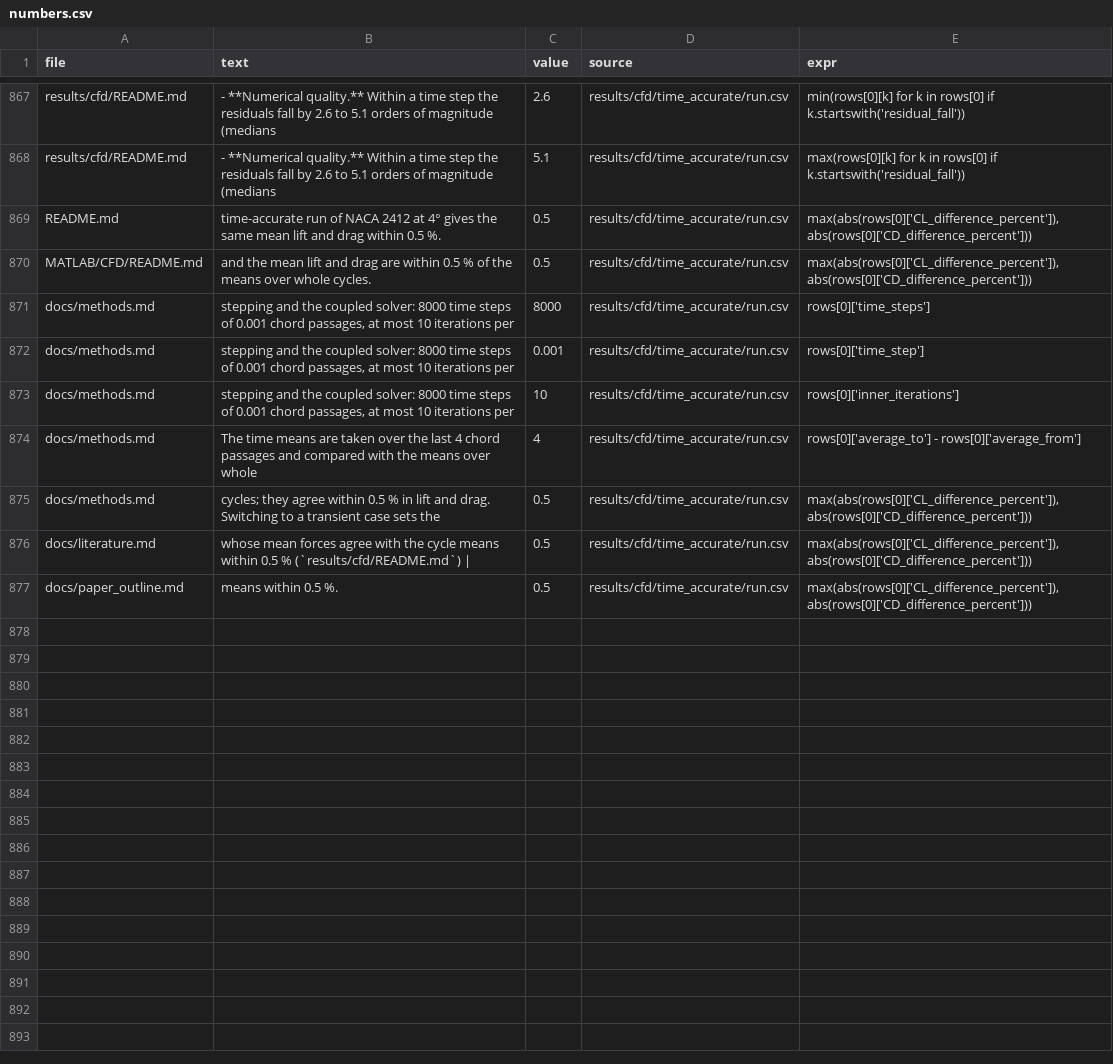
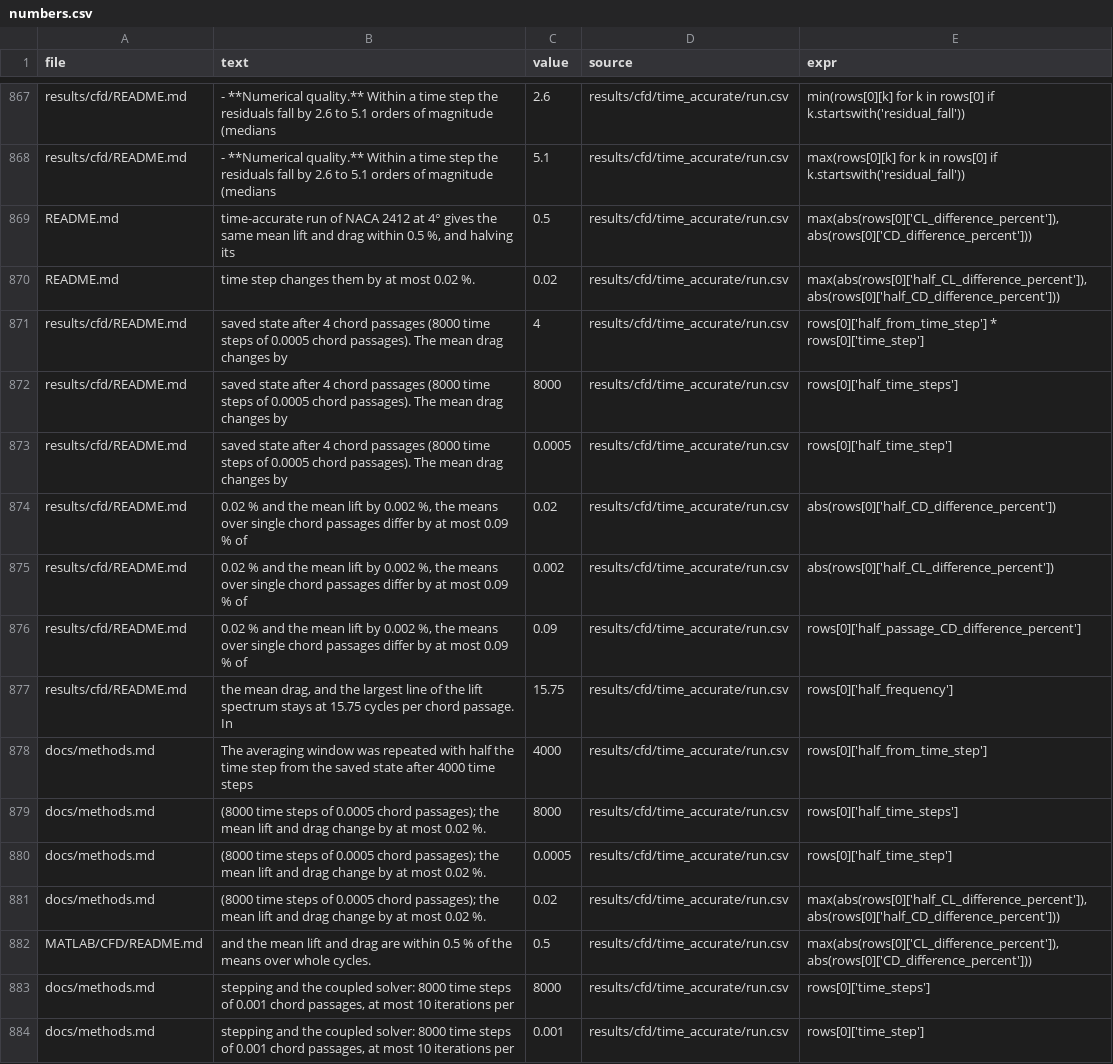
Before and after one commit to Sne-k/airfoil-geometry-optimization, a CSV file: tools/numbers.csv, drawn as a sheet; only a part is shown, gaps mark what is left out; the shorter side is filled out with more unchanged rows.

```diff
--- a/tools/numbers.csv
+++ b/tools/numbers.csv
@@ -868,3 +868,15 @@ results/cfd/README.md,- **Numerical quality.** Within a time step the residuals
 results/cfd/README.md,- **Numerical quality.** Within a time step the residuals fall by 2.6 to 5.1 orders of magnitude (medians,5.1,results/cfd/time_accurate/run.csv,max(rows[0][k] for k in rows[0] if k.startswith('residual_fall'))
-README.md,  time-accurate run of NACA 2412 at 4° gives the same mean lift and drag within 0.5 %.,0.5,results/cfd/time_accurate/run.csv,"max(abs(rows[0]['CL_difference_percent']), abs(rows[0]['CD_difference_percent']))"
+README.md,"  time-accurate run of NACA 2412 at 4° gives the same mean lift and drag within 0.5 %, and halving its",0.5,results/cfd/time_accurate/run.csv,"max(abs(rows[0]['CL_difference_percent']), abs(rows[0]['CD_difference_percent']))"
+README.md,  time step changes them by at most 0.02 %.,0.02,results/cfd/time_accurate/run.csv,"max(abs(rows[0]['half_CL_difference_percent']), abs(rows[0]['half_CD_difference_percent']))"
+results/cfd/README.md,  saved state after 4 chord passages (8000 time steps of 0.0005 chord passages). The mean drag changes by,4,results/cfd/time_accurate/run.csv,rows[0]['half_from_time_step'] * rows[0]['time_step']
+results/cfd/README.md,  saved state after 4 chord passages (8000 time steps of 0.0005 chord passages). The mean drag changes by,8000,results/cfd/time_accurate/run.csv,rows[0]['half_time_steps']
+results/cfd/README.md,  saved state after 4 chord passages (8000 time steps of 0.0005 chord passages). The mean drag changes by,0.0005,results/cfd/time_accurate/run.csv,rows[0]['half_time_step']
+results/cfd/README.md,"  0.02 % and the mean lift by 0.002 %, the means over single chord passages differ by at most 0.09 % of",0.02,results/cfd/time_accurate/run.csv,abs(rows[0]['half_CD_difference_percent'])
+results/cfd/README.md,"  0.02 % and the mean lift by 0.002 %, the means over single chord passages differ by at most 0.09 % of",0.002,results/cfd/time_accurate/run.csv,abs(rows[0]['half_CL_difference_percent'])
+results/cfd/README.md,"  0.02 % and the mean lift by 0.002 %, the means over single chord passages differ by at most 0.09 % of",0.09,results/cfd/time_accurate/run.csv,rows[0]['half_passage_CD_difference_percent']
+results/cfd/README.md,"  the mean drag, and the largest line of the lift spectrum stays at 15.75 cycles per chord passage. In",15.75,results/cfd/time_accurate/run.csv,rows[0]['half_frequency']
+docs/methods.md,  The averaging window was repeated with half the time step from the saved state after 4000 time steps,4000,results/cfd/time_accurate/run.csv,rows[0]['half_from_time_step']
+docs/methods.md,  (8000 time steps of 0.0005 chord passages); the mean lift and drag change by at most 0.02 %.,8000,results/cfd/time_accurate/run.csv,rows[0]['half_time_steps']
+docs/methods.md,  (8000 time steps of 0.0005 chord passages); the mean lift and drag change by at most 0.02 %.,0.0005,results/cfd/time_accurate/run.csv,rows[0]['half_time_step']
+docs/methods.md,  (8000 time steps of 0.0005 chord passages); the mean lift and drag change by at most 0.02 %.,0.02,results/cfd/time_accurate/run.csv,"max(abs(rows[0]['half_CL_difference_percent']), abs(rows[0]['half_CD_difference_percent']))"
 MATLAB/CFD/README.md,and the mean lift and drag are within 0.5 % of the means over whole cycles.,0.5,results/cfd/time_accurate/run.csv,"max(abs(rows[0]['CL_difference_percent']), abs(rows[0]['CD_difference_percent']))"
```
Also changed, not shown: results/cfd/time_accurate/run.csv, results/cfd/time_accurate/summary.csv, 7 other files.
